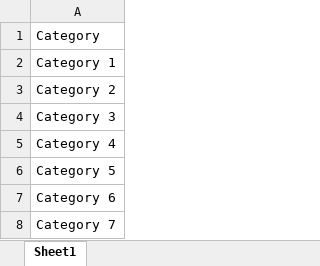
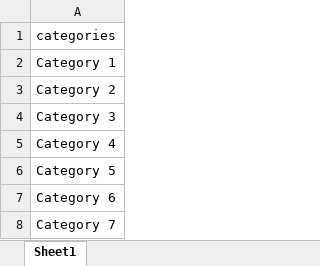
Before and after one commit to anorangefalcon/tradevogue-client, an Excel workbook: src/assets/ExcelSampleFile/Categories_Sample.xlsx, sheet Sheet1, drawn as a sheet; values as stored, in another font and other column widths than the file's, no borders; the diff names each change by its address in the sheet, - before the commit and + after, or states it on an @@ line.

```diff
--- a/src/assets/ExcelSampleFile/Categories_Sample.xlsx (sheet Sheet1)
+++ b/src/assets/ExcelSampleFile/Categories_Sample.xlsx (sheet Sheet1)
-A1: Category
+A1: categories
```
Also changed, not shown: src/assets/ExcelSampleFile/Tags_Sample.xlsx, src/assets/ExcelSampleFile/orderQuantity_Sample.xlsx, 23 other files.
